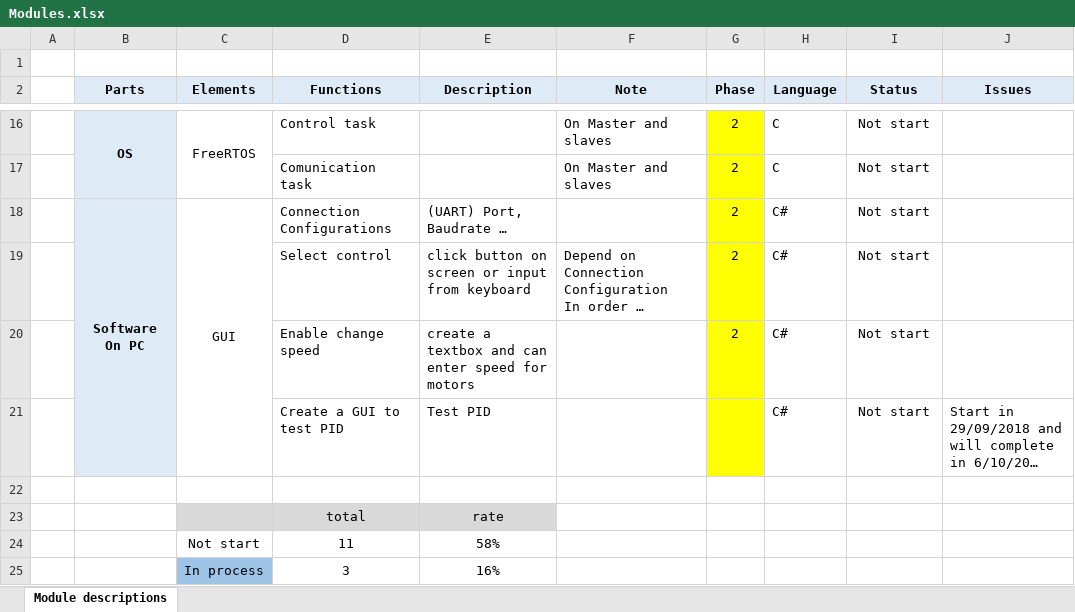
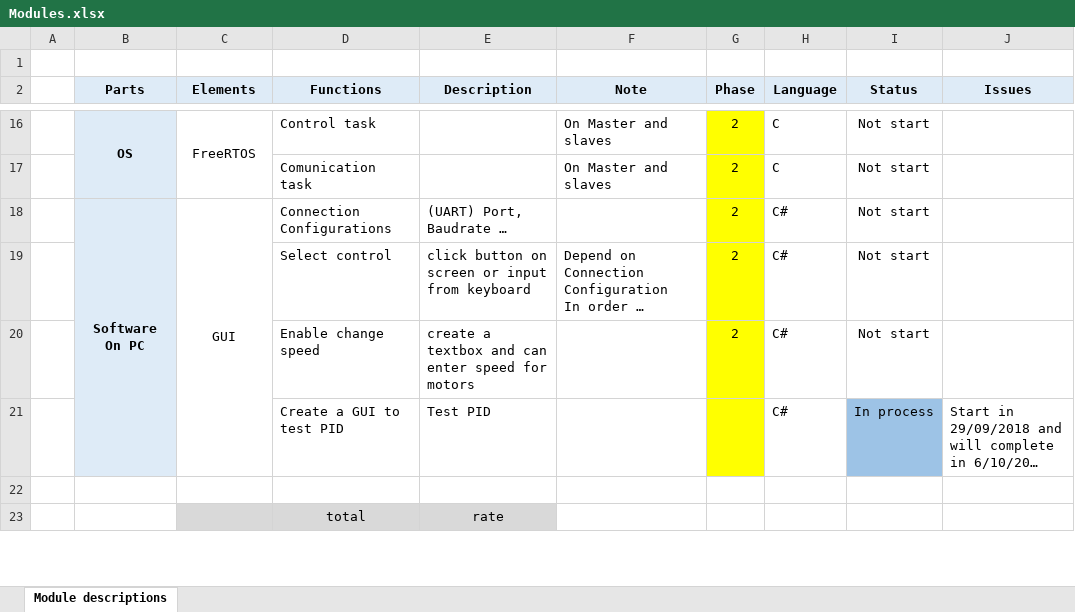
Before and after one commit to ThaiKien96/Mobile_Robot, an Excel workbook: References/Modules.xlsx, sheet Module descriptions, drawn as a sheet; only a part is shown, gaps mark what is left out; long unchanged cells end in …; values as stored, in another font and other column widths than the file's, no borders; removed rows and columns are numbered as before the commit, all else as after; the diff covers the shown part only; the diff names each change by its address in the sheet, - before the commit and + after, or states it on an @@ line.

Commit message:
update status for serial debug

```diff
--- a/References/Modules.xlsx (sheet Module descriptions)
+++ b/References/Modules.xlsx (sheet Module descriptions)
-I21 (Status): Not start
+I21 (Status): In process
-I21 fill: none
+I21 fill: #9DC3E6
-row 24:  |  | Not start | 11 | 58%
-row 25:  |  | In process | 3 | 16%
```
Also changed, not shown: 3 added rows, 1 removed row, 4 edited cells and cell formats elsewhere in this sheet.
